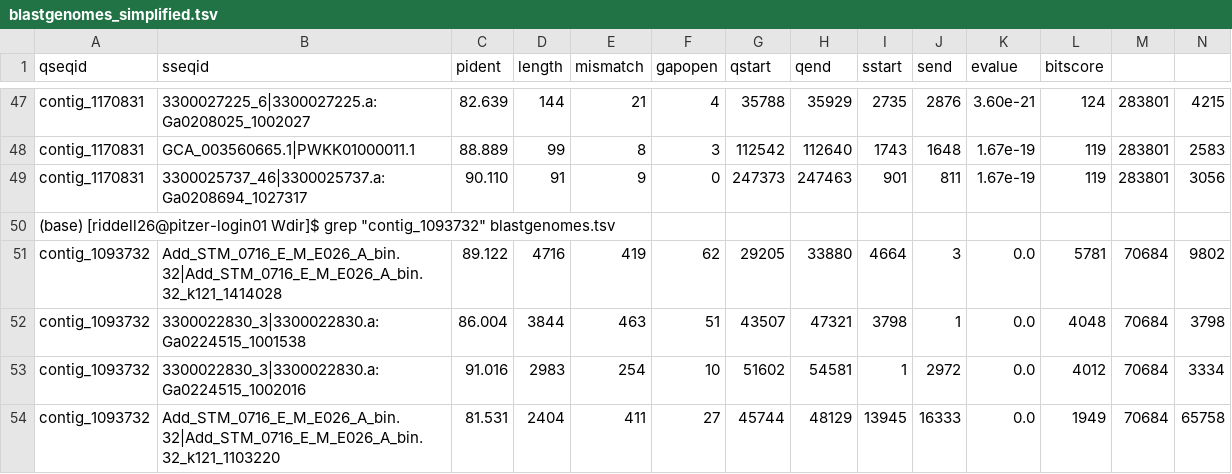
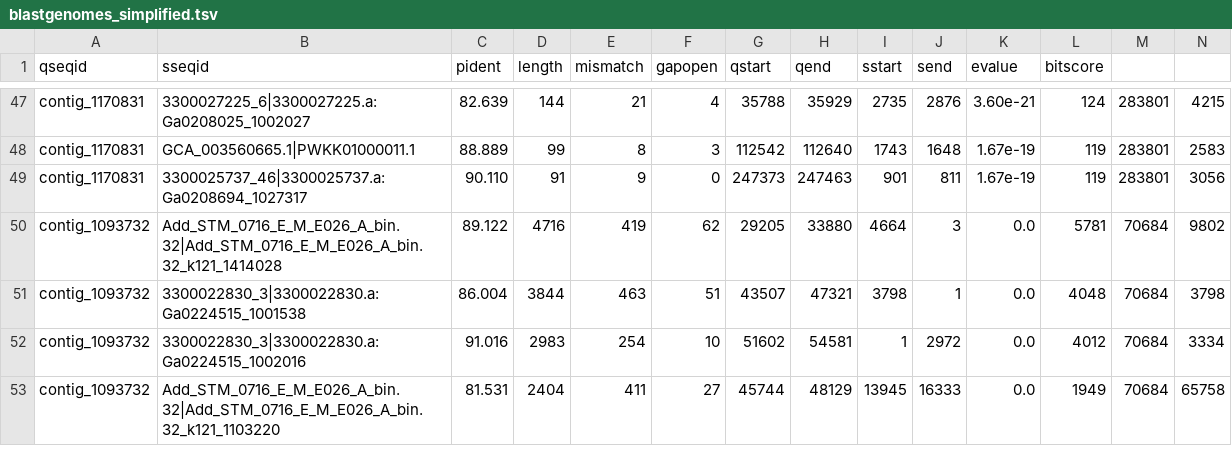
Before and after one commit to jamesriddellv/2026-Viromics-Practicals, a TSV file: data/blastgenomes_simplified.tsv, drawn as a sheet; only a part is shown, gaps mark what is left out; rows hold the shown columns only; the diff names each change by its address in the sheet, - before the commit and + after, or states it on an @@ line.

Commit message:
Update blastgenomes_simplified.tsv

```diff
--- a/data/blastgenomes_simplified.tsv
+++ b/data/blastgenomes_simplified.tsv
-row 50: (base) [riddell26@pitzer-login01 Wdir]$ grep "contig_1093732" blastgenomes.tsv
```
